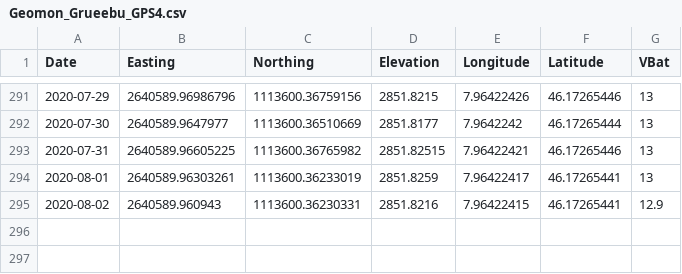
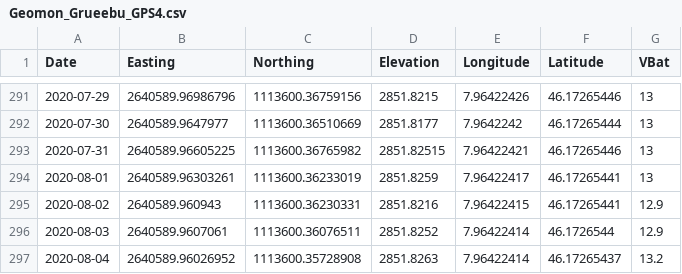
Before and after one commit to bafu-DF/geomondata, a CSV file: Geomon_Grueebu_GPS4.csv, drawn as a sheet; only a part is shown, gaps mark what is left out.

Commit message:
GitHub Values Update for 2020-08-04 21:45:33

```diff
--- a/Geomon_Grueebu_GPS4.csv
+++ b/Geomon_Grueebu_GPS4.csv
@@ -295 +295,3 @@
 2020-08-02,2640589.960943,1113600.36230331,2851.8216,7.96422415,46.17265441,12.9
+2020-08-03,2640589.9607061,1113600.36076511,2851.8252,7.96422414,46.1726544,12.9
+2020-08-04,2640589.96026952,1113600.35728908,2851.8263,7.96422414,46.17265437,13.2
```
Also changed, not shown: Geomon_Grueebu_GPS1.csv, Geomon_Grueebu_GPS3.csv, 1 other file.
